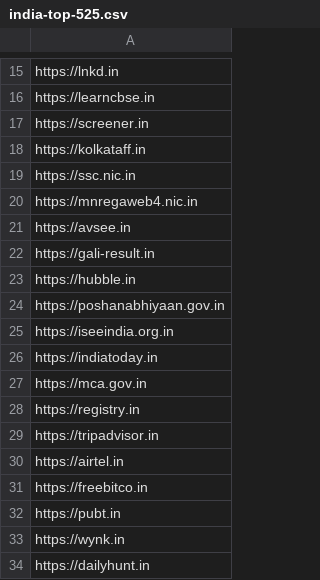
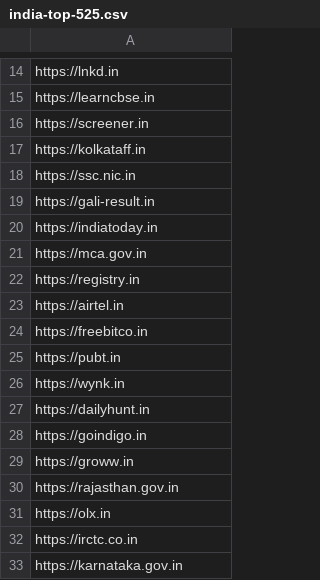
Before and after one commit to privacy-tech-lab/privacy-pioneer-web-crawler, a CSV file: crawl-lists/india-top-525.csv, drawn as a sheet; only a part is shown, gaps mark what is left out; the shorter side is filled out with more unchanged rows; the diff covers the shown part only; the diff names each change by its address in the sheet, - before the commit and + after, or states it on an @@ line.

```diff
--- a/crawl-lists/india-top-525.csv
+++ b/crawl-lists/india-top-525.csv
-row 20: https://mnregaweb4.nic.in
-row 21: https://avsee.in
-row 23: https://hubble.in
-row 24: https://poshanabhiyaan.gov.in
-row 25: https://iseeindia.org.in
-row 29: https://tripadvisor.in
```
Also changed, not shown: 7 removed rows and 1 edited cell elsewhere in this file.
